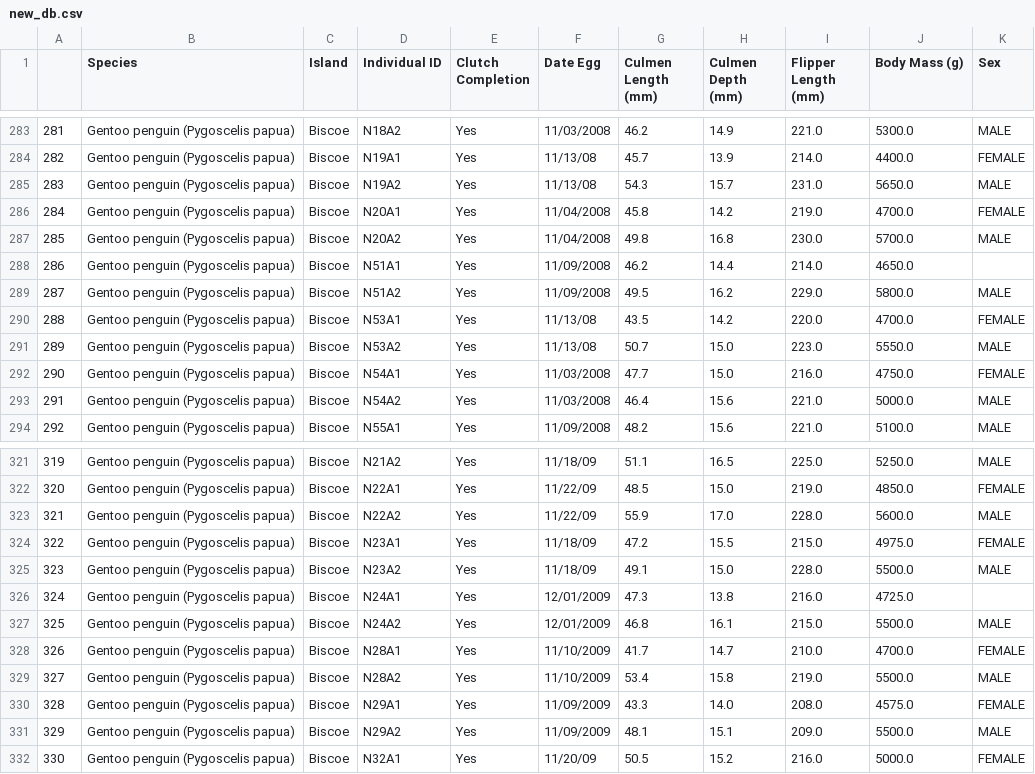
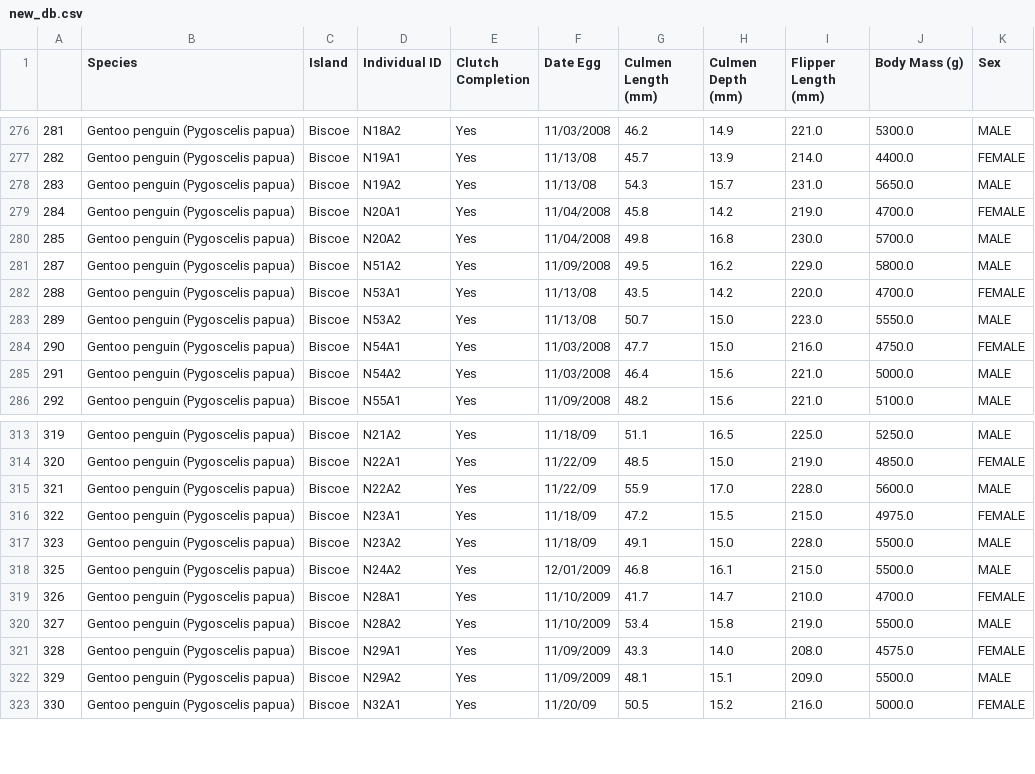
Before and after one commit to silconari/CORE-project-penguins-, a CSV file: data/new_db.csv, drawn as a sheet; only a part is shown, gaps mark what is left out; the diff covers the shown part only; the diff names each change by its address in the sheet, - before the commit and + after, or states it on an @@ line.

```diff
--- a/data/new_db.csv
+++ b/data/new_db.csv
-row 288: 286 | Gentoo penguin (Pygoscelis papua) | Biscoe | N51A1 | Yes | 11/09/2008 | 46.2 | 14.4 | 214.0 | 4650.0
-row 326: 324 | Gentoo penguin (Pygoscelis papua) | Biscoe | N24A1 | Yes | 12/01/2009 | 47.3 | 13.8 | 216.0 | 4725.0
```
Also changed, not shown: 9 removed rows elsewhere in this file, 3 other files.
